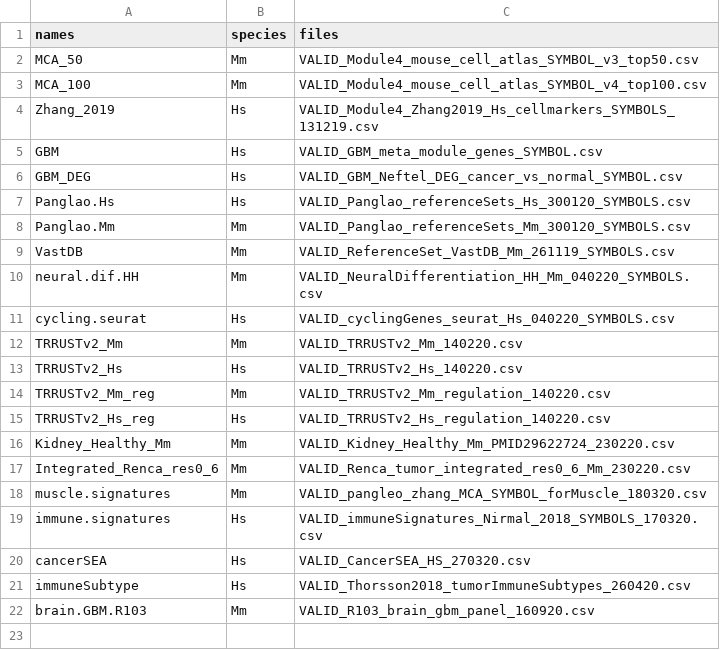
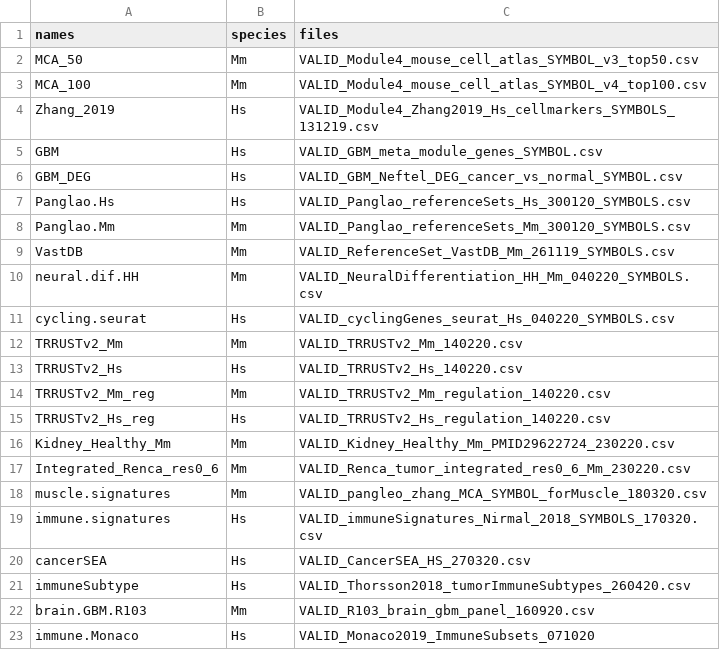
Before and after one commit to NMikolajewicz/scPipeline, a CSV file: M05_genesets.csv, drawn as a sheet.

Commit message:
added Monaco 2019 immune subset genesets

```diff
--- a/M05_genesets.csv
+++ b/M05_genesets.csv
@@ -22 +22,2 @@ immuneSubtype,Hs,VALID_Thorsson2018_tumorImmuneSubtypes_260420.csv
 brain.GBM.R103,Mm,VALID_R103_brain_gbm_panel_160920.csv
+immune.Monaco,Hs,VALID_Monaco2019_ImmuneSubsets_071020
```
